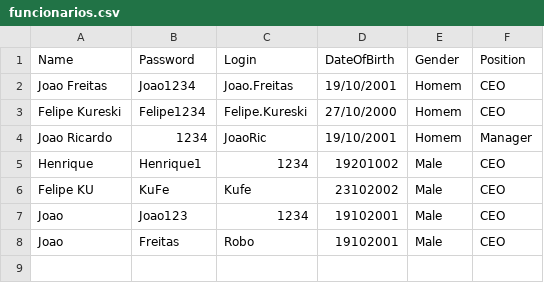
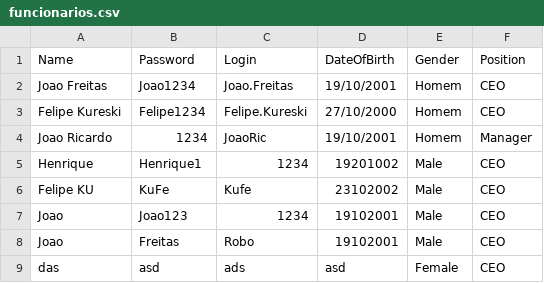
Before and after one commit to joaoson/POOProject, a CSV file: src/application/funcionarios.csv, drawn as a sheet.

```diff
--- a/src/application/funcionarios.csv
+++ b/src/application/funcionarios.csv
@@ -8 +8,2 @@ Joao,Joao123,1234,19102001,Male,CEO
 Joao,Freitas,Robo,19102001,Male,CEO
+das,asd,ads,asd,Female,CEO
```
Also changed, not shown: 7 other files.
